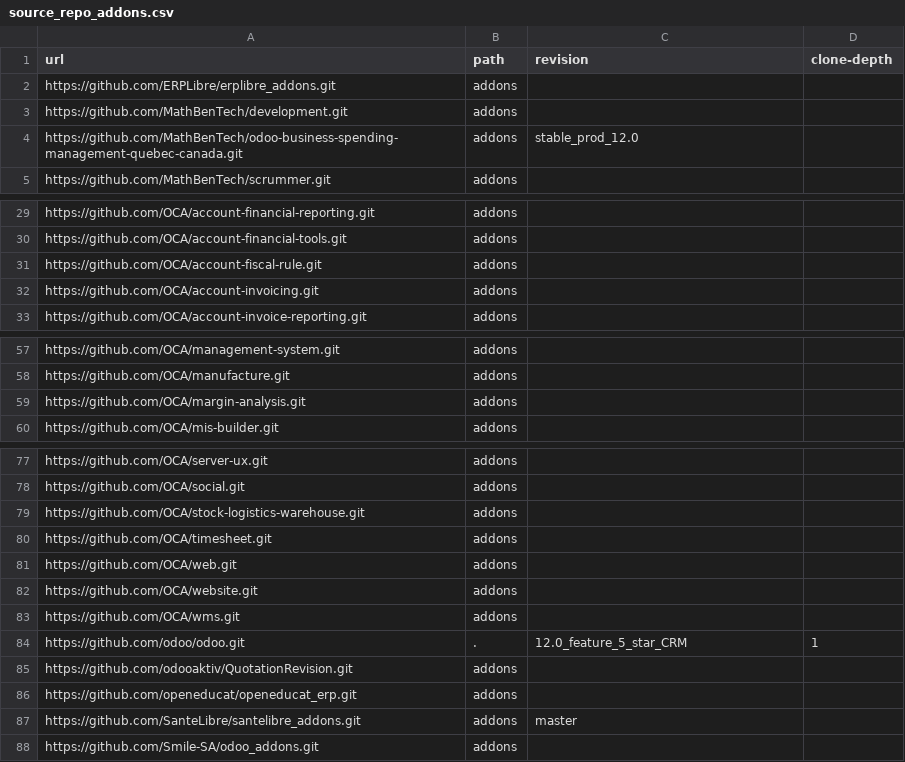
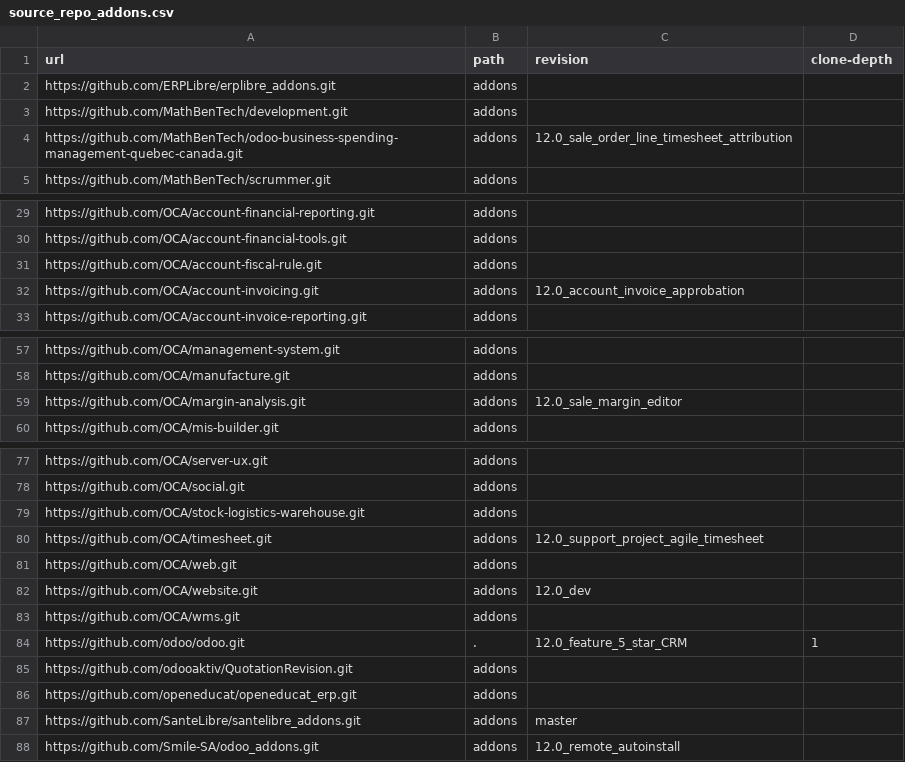
Before and after one commit to ERPLibre/ERPLibre, a CSV file: source_repo_addons.csv, drawn as a sheet; only a part is shown, gaps mark what is left out; the diff covers the shown part only.

```diff
--- a/source_repo_addons.csv
+++ b/source_repo_addons.csv
@@ -3,3 +3,3 @@ https://github.com/ERPLibre/erplibre_addons.git,addons,,
 https://github.com/MathBenTech/development.git,addons,,
-https://github.com/MathBenTech/odoo-business-spending-management-quebec-canada.git,addons,stable_prod_12.0,
+https://github.com/MathBenTech/odoo-business-spending-management-quebec-canada.git,addons,12.0_sale_order_line_timesheet_attribution,
 https://github.com/MathBenTech/scrummer.git,addons,,
@@ -31,3 +31,3 @@ https://github.com/OCA/account-financial-tools.git,addons,,
 https://github.com/OCA/account-fiscal-rule.git,addons,,
-https://github.com/OCA/account-invoicing.git,addons,,
+https://github.com/OCA/account-invoicing.git,addons,12.0_account_invoice_approbation,
 https://github.com/OCA/account-invoice-reporting.git,addons,,
@@ -58,3 +58,3 @@ https://github.com/OCA/management-system.git,addons,,
 https://github.com/OCA/manufacture.git,addons,,
-https://github.com/OCA/margin-analysis.git,addons,,
+https://github.com/OCA/margin-analysis.git,addons,12.0_sale_margin_editor,
 https://github.com/OCA/mis-builder.git,addons,,
@@ -79,5 +79,5 @@ https://github.com/OCA/social.git,addons,,
 https://github.com/OCA/stock-logistics-warehouse.git,addons,,
-https://github.com/OCA/timesheet.git,addons,,
+https://github.com/OCA/timesheet.git,addons,12.0_support_project_agile_timesheet,
 https://github.com/OCA/web.git,addons,,
-https://github.com/OCA/website.git,addons,,
+https://github.com/OCA/website.git,addons,12.0_dev,
 https://github.com/OCA/wms.git,addons,,
@@ -87,2 +87,2 @@ https://github.com/openeducat/openeducat_erp.git,addons,,
 https://github.com/SanteLibre/santelibre_addons.git,addons,master,
-https://github.com/Smile-SA/odoo_addons.git,addons,,
+https://github.com/Smile-SA/odoo_addons.git,addons,12.0_remote_autoinstall,
```
Also changed, not shown: 7 edited cells elsewhere in this file, 4 other files.
